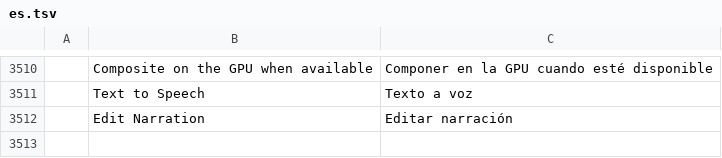
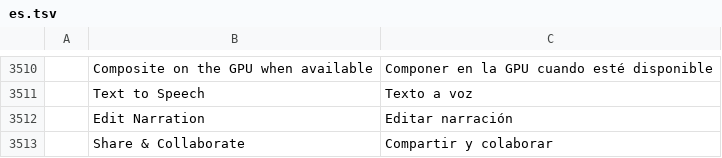
Before and after one commit to ubunye-ai-ecosystems/ubunye-creative-film, a TSV file: crates/ui-egui/src/i18n/es.tsv, drawn as a sheet; only a part is shown, gaps mark what is left out; the diff names each change by its address in the sheet, - before the commit and + after, or states it on an @@ line.

```diff
--- a/crates/ui-egui/src/i18n/es.tsv
+++ b/crates/ui-egui/src/i18n/es.tsv
+row 3513:  | Share & Collaborate | Compartir y colaborar
```
Also changed, not shown: crates/ui-egui/src/i18n/ja.tsv, crates/ui-egui/src/i18n/pt-br.tsv, 27 other files.
